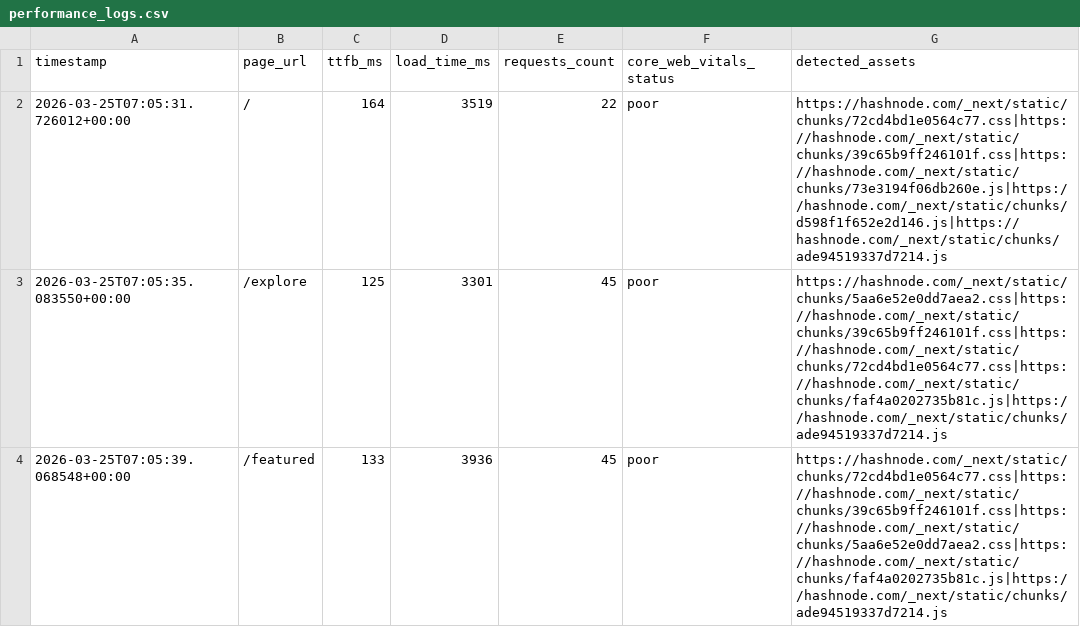
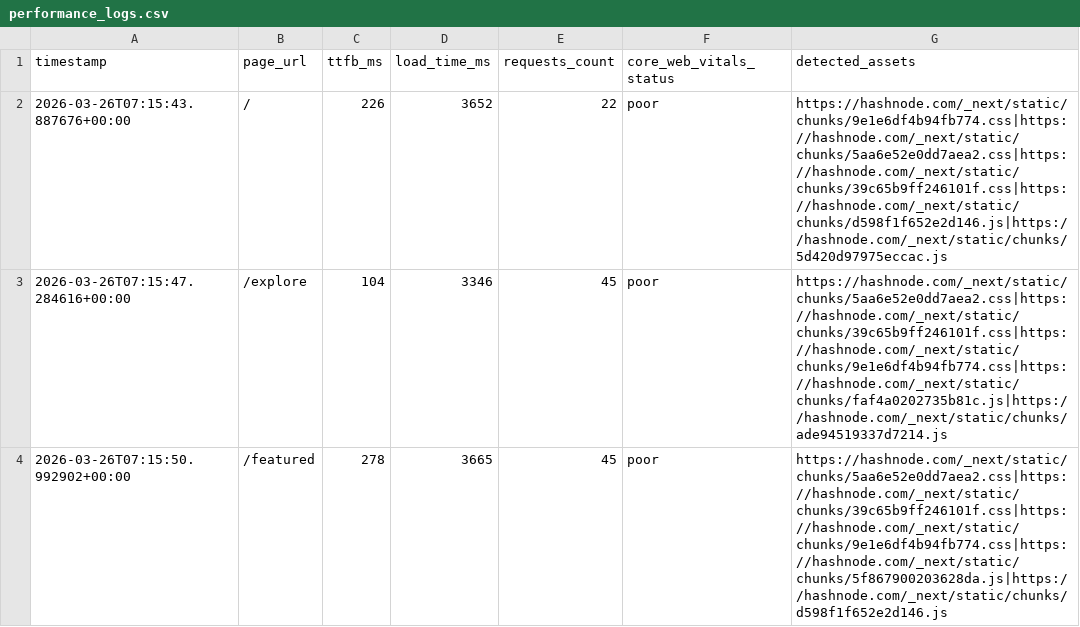
Before and after one commit to Niswan028/ai_ops_workflow_governor, a CSV file: data/performance_logs.csv, drawn as a sheet.

```diff
--- a/data/performance_logs.csv
+++ b/data/performance_logs.csv
@@ -1,4 +1,4 @@
 timestamp,page_url,ttfb_ms,load_time_ms,requests_count,core_web_vitals_status,detected_assets
-2026-03-25T07:05:31.726012+00:00,/,164,3519,22,poor,https://hashnode.com/_next/static/chunks/72cd4bd1e0564c77.css|https://hashnode.com/_next/static/chunks/39c65b9ff246101f.css|https://hashnode.com/_next/static/chunks/73e3194f06db260e.js|https://hashnode.com/_next/static/chunks/d598f1f652e2d146.js|https://hashnode.com/_next/static/chunks/ade94519337d7214.js
-2026-03-25T07:05:35.083550+00:00,/explore,125,3301,45,poor,https://hashnode.com/_next/static/chunks/5aa6e52e0dd7aea2.css|https://hashnode.com/_next/static/chunks/39c65b9ff246101f.css|https://hashnode.com/_next/static/chunks/72cd4bd1e0564c77.css|https://hashnode.com/_next/static/chunks/faf4a0202735b81c.js|https://hashnode.com/_next/static/chunks/ade94519337d7214.js
-2026-03-25T07:05:39.068548+00:00,/featured,133,3936,45,poor,https://hashnode.com/_next/static/chunks/72cd4bd1e0564c77.css|https://hashnode.com/_next/static/chunks/39c65b9ff246101f.css|https://hashnode.com/_next/static/chunks/5aa6e52e0dd7aea2.css|https://hashnode.com/_next/static/chunks/faf4a0202735b81c.js|https://hashnode.com/_next/static/chunks/ade94519337d7214.js
+2026-03-26T07:15:43.887676+00:00,/,226,3652,22,poor,https://hashnode.com/_next/static/chunks/9e1e6df4b94fb774.css|https://hashnode.com/_next/static/chunks/5aa6e52e0dd7aea2.css|https://hashnode.com/_next/static/chunks/39c65b9ff246101f.css|https://hashnode.com/_next/static/chunks/d598f1f652e2d146.js|https://hashnode.com/_next/static/chunks/5d420d97975eccac.js
+2026-03-26T07:15:47.284616+00:00,/explore,104,3346,45,poor,https://hashnode.com/_next/static/chunks/5aa6e52e0dd7aea2.css|https://hashnode.com/_next/static/chunks/39c65b9ff246101f.css|https://hashnode.com/_next/static/chunks/9e1e6df4b94fb774.css|https://hashnode.com/_next/static/chunks/faf4a0202735b81c.js|https://hashnode.com/_next/static/chunks/ade94519337d7214.js
+2026-03-26T07:15:50.992902+00:00,/featured,278,3665,45,poor,https://hashnode.com/_next/static/chunks/5aa6e52e0dd7aea2.css|https://hashnode.com/_next/static/chunks/39c65b9ff246101f.css|https://hashnode.com/_next/static/chunks/9e1e6df4b94fb774.css|https://hashnode.com/_next/static/chunks/5f867900203628da.js|https://hashnode.com/_next/static/chunks/d598f1f652e2d146.js
```
Also changed, not shown: data/performance_logs_history.csv, 3 other files.
